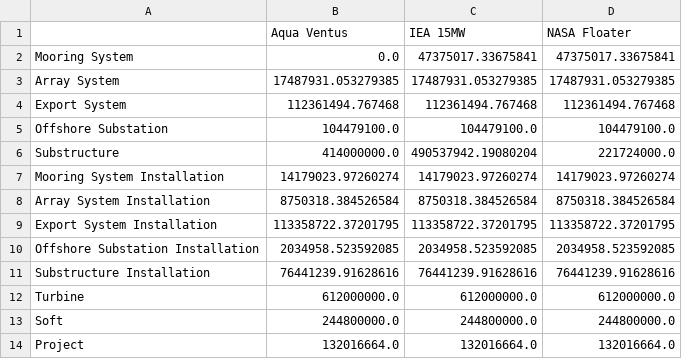
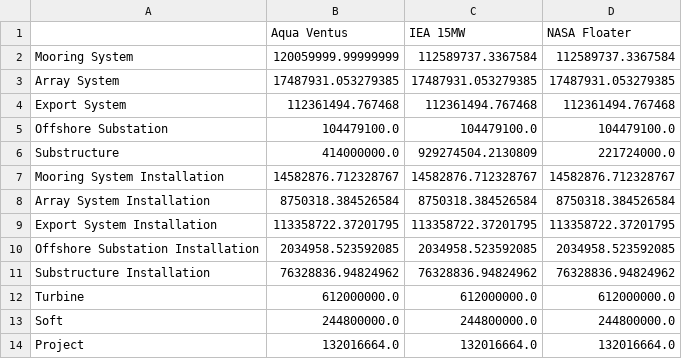
Before and after one commit to Matt-Shields/atlantis-lcoe, a CSV file: outputs/breakdown.csv, drawn as a sheet.

```diff
--- a/outputs/breakdown.csv
+++ b/outputs/breakdown.csv
@@ -1,3 +1,3 @@
 ,Aqua Ventus,IEA 15MW,NASA Floater
-Mooring System,0.0,47375017.33675841,47375017.33675841
+Mooring System,120059999.99999999,112589737.3367584,112589737.3367584
 Array System,17487931.053279385,17487931.053279385,17487931.053279385
@@ -5,4 +5,4 @@ Export System,112361494.767468,112361494.767468,112361494.767468
 Offshore Substation,104479100.0,104479100.0,104479100.0
-Substructure,414000000.0,490537942.19080204,221724000.0
-Mooring System Installation,14179023.97260274,14179023.97260274,14179023.97260274
+Substructure,414000000.0,929274504.2130809,221724000.0
+Mooring System Installation,14582876.712328767,14582876.712328767,14582876.712328767
 Array System Installation,8750318.384526584,8750318.384526584,8750318.384526584
@@ -10,3 +10,3 @@ Export System Installation,113358722.37201795,113358722.37201795,113358722.37201
 Offshore Substation Installation,2034958.523592085,2034958.523592085,2034958.523592085
-Substructure Installation,76441239.91628616,76441239.91628616,76441239.91628616
+Substructure Installation,76328836.94824962,76328836.94824962,76328836.94824962
 Turbine,612000000.0,612000000.0,612000000.0
```
Also changed, not shown: outputs/breakdown_perkW.csv, outputs/installation_times.csv, 29 other files.
